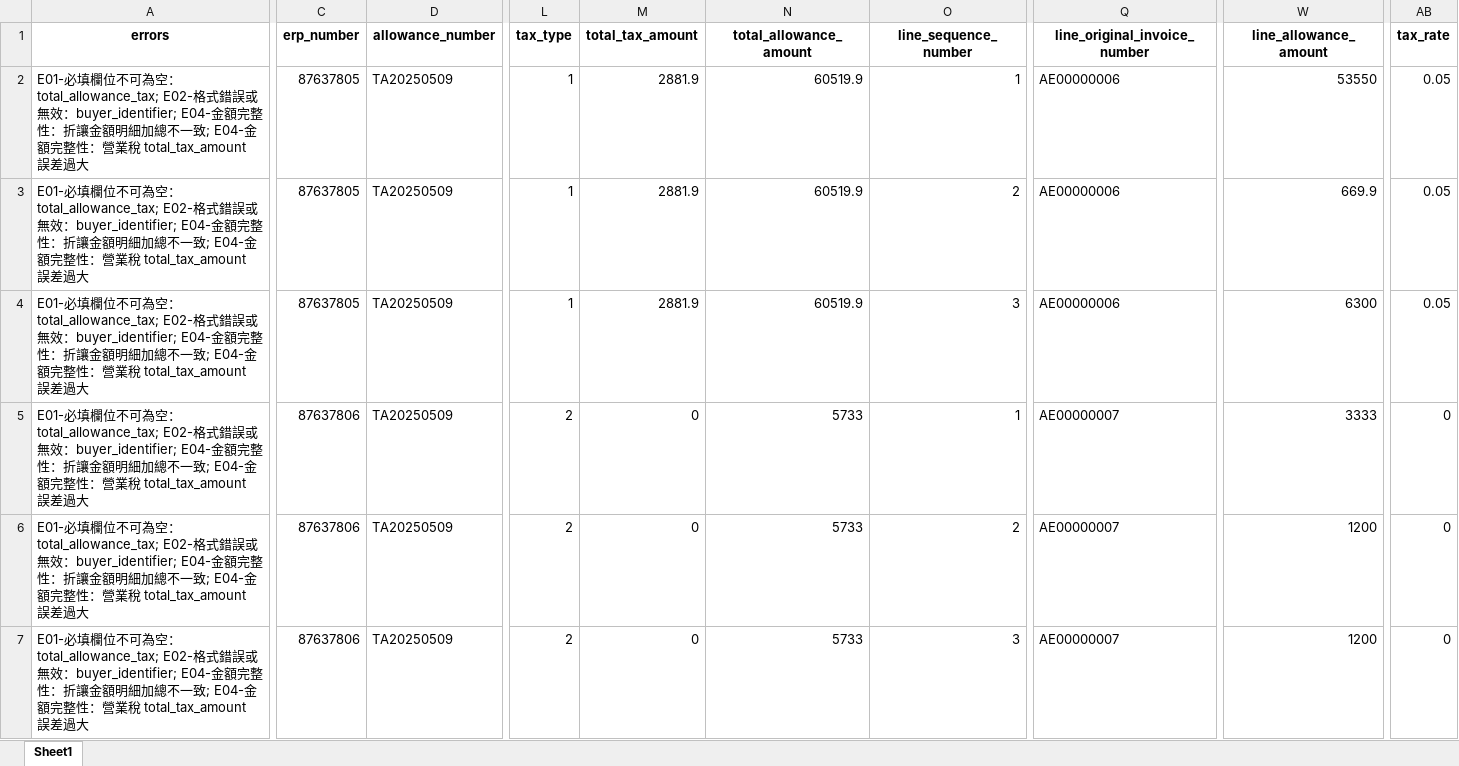
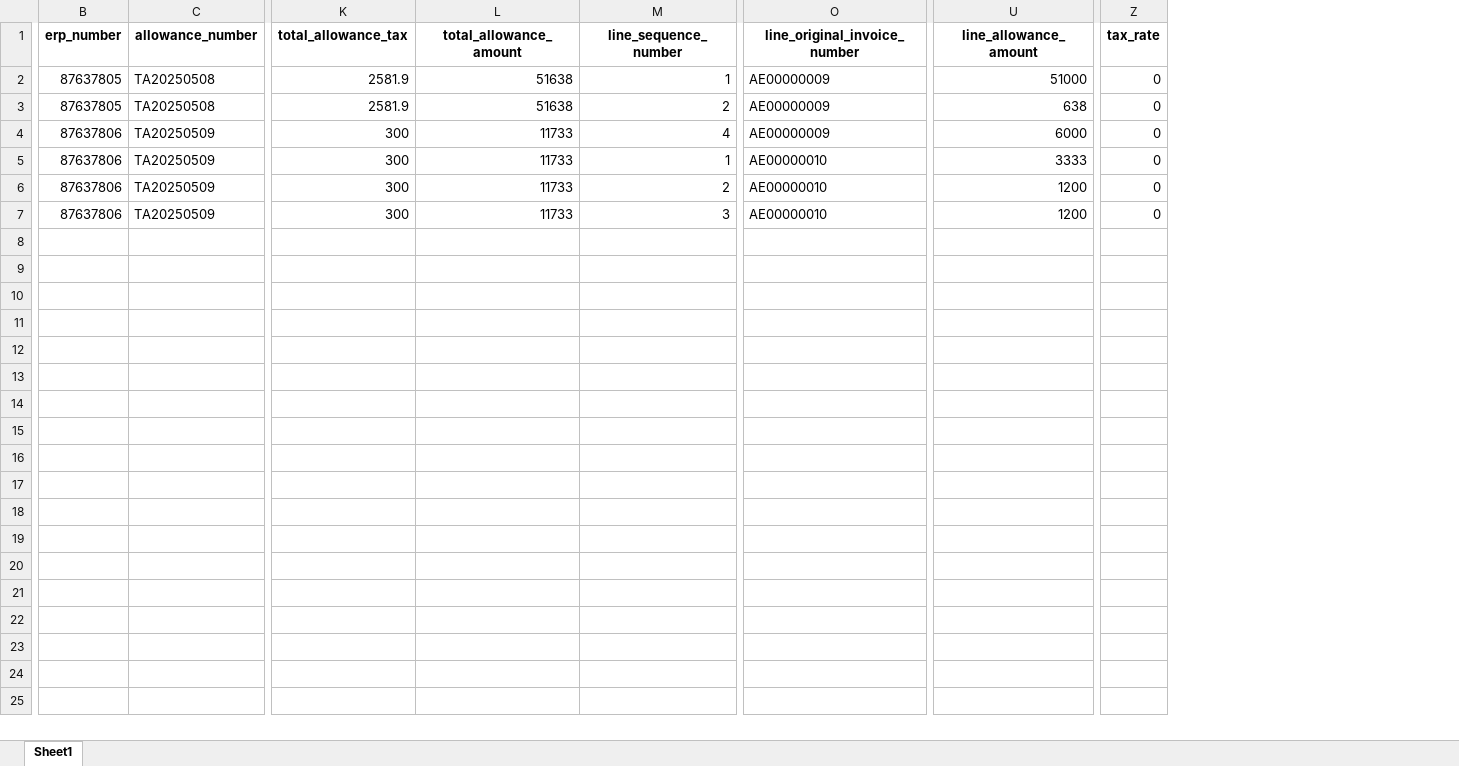
Before and after one commit to Waynelin1204/e_invoice, an Excel workbook: upload/allowance_20250420_error.xlsx, sheet Sheet1, drawn as a sheet; only a part is shown, gaps mark what is left out; values as stored, in another font and other column widths than the file's, no borders; removed rows and columns are numbered as before the commit, all else as after; the diff covers the shown part only; the diff names each change by its address in the sheet, - before the commit and + after, or states it on an @@ line.

```diff
--- a/upload/allowance_20250420_error.xlsx (sheet Sheet1)
+++ b/upload/allowance_20250420_error.xlsx (sheet Sheet1)
-column A (errors), rows 2-7: all E01-必填欄位不可為空：total_allowance_tax; E02-格式錯誤或無效：buyer_identifier; E04-金額完整性：折讓金額明細加總不一致; E04-金額完整性：營業稅 total_tax_amount 誤差過大
-column L (tax_type), rows 2-7: 1 | 1 | 1 | 2 | 2 | 2
-column M (total_tax_amount), rows 2-7: 2881.9 | 2881.9 | 2881.9 | 0 | 0 | 0
+column K (total_allowance_tax), rows 2-7: 2581.9 | 2581.9 | 300 | 300 | 300 | 300
-C2:C3 (allowance_number): TA20250509
+C2:C3 (allowance_number): TA20250508
-L2:L3 (total_allowance_amount): 60519.9
+L2:L3 (total_allowance_amount): 51638
-O2:O4 (line_original_invoice_number): AE00000006
+O2:O4 (line_original_invoice_number): AE00000009
-U2 (line_allowance_amount): 53550
+U2 (line_allowance_amount): 51000
-Z2:Z4 (tax_rate): 0.05
+Z2:Z4 (tax_rate): 0
-U3 (line_allowance_amount): 669.9
+U3 (line_allowance_amount): 638
-B4 (erp_number): 87637805
+B4 (erp_number): 87637806
-L4 (total_allowance_amount): 60519.9
+L4 (total_allowance_amount): 11733
-M4 (line_sequence_number): 3
+M4 (line_sequence_number): 4
-U4 (line_allowance_amount): 6300
+U4 (line_allowance_amount): 6000
-L5:L7 (total_allowance_amount): 5733
+L5:L7 (total_allowance_amount): 11733
-O5:O7 (line_original_invoice_number): AE00000007
+O5:O7 (line_original_invoice_number): AE00000010
```
Also changed, not shown: 2 edited cells elsewhere in this sheet, upload/allowance_20250420.xlsx, upload/invoice_20250420_error.xlsx, 19 other files.
